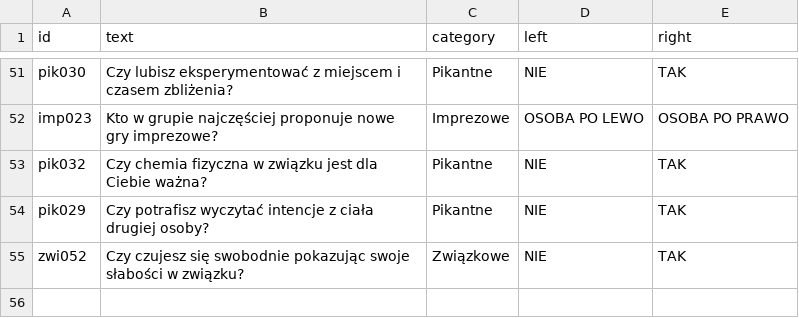
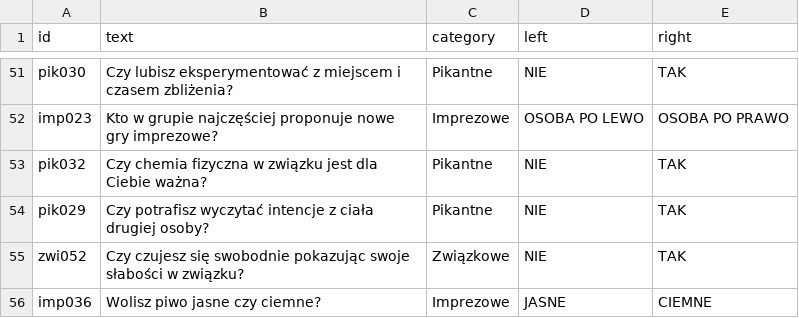
Before and after one commit to DawidS25/Spectrum, a CSV file: questions/questions_changed.csv, drawn as a sheet; only a part is shown, gaps mark what is left out.

Commit message:
Zmieniono pytanie imp036

```diff
--- a/questions/questions_changed.csv
+++ b/questions/questions_changed.csv
@@ -55 +55,2 @@ pik029;Czy potrafisz wyczytać intencje z ciała drugiej osoby?;Pikantne;NIE;TAK
 zwi052;Czy czujesz się swobodnie pokazując swoje słabości w związku?;Związkowe;NIE;TAK
+imp036;Wolisz piwo jasne czy ciemne?;Imprezowe;JASNE;CIEMNE
```
